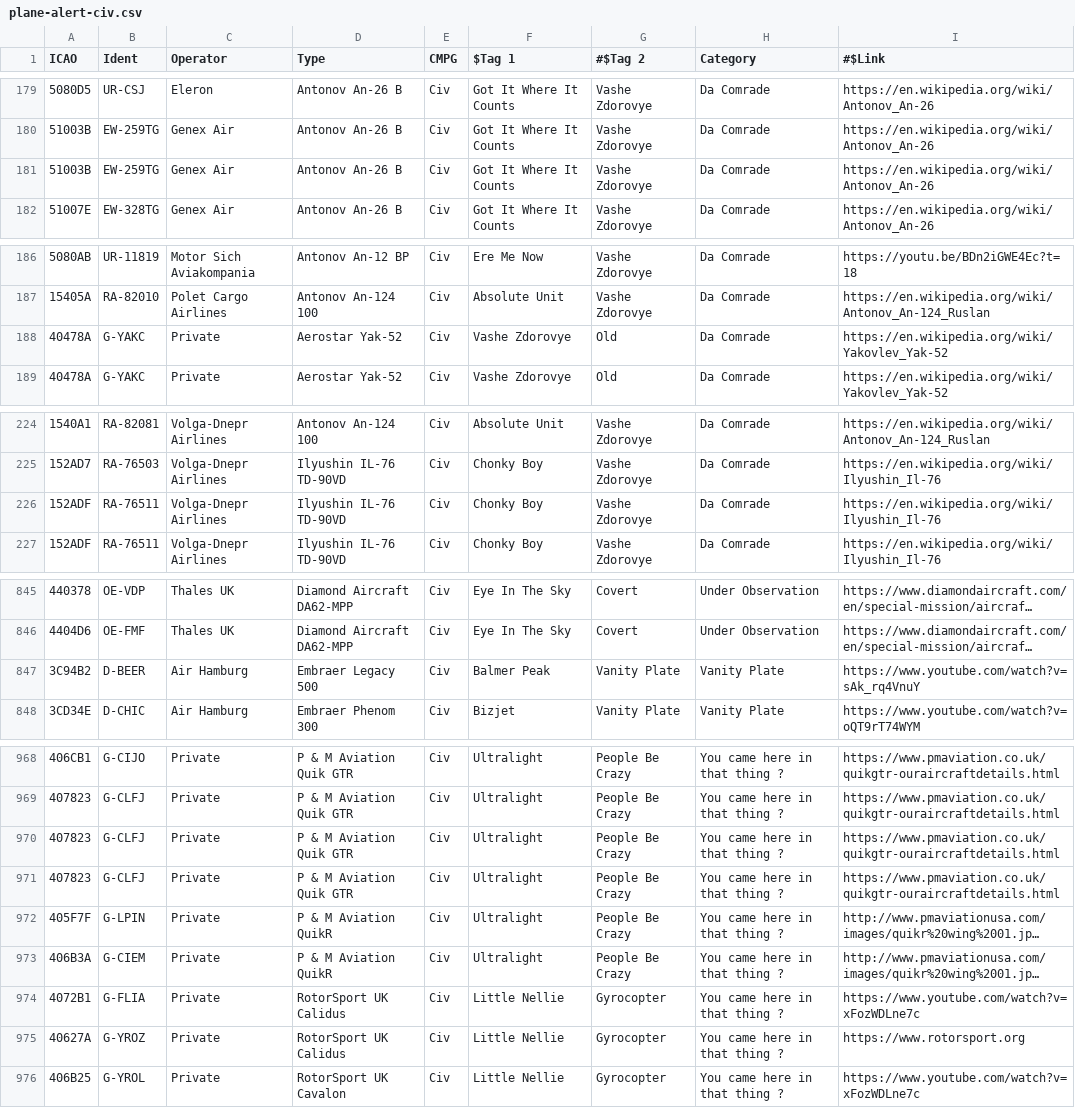
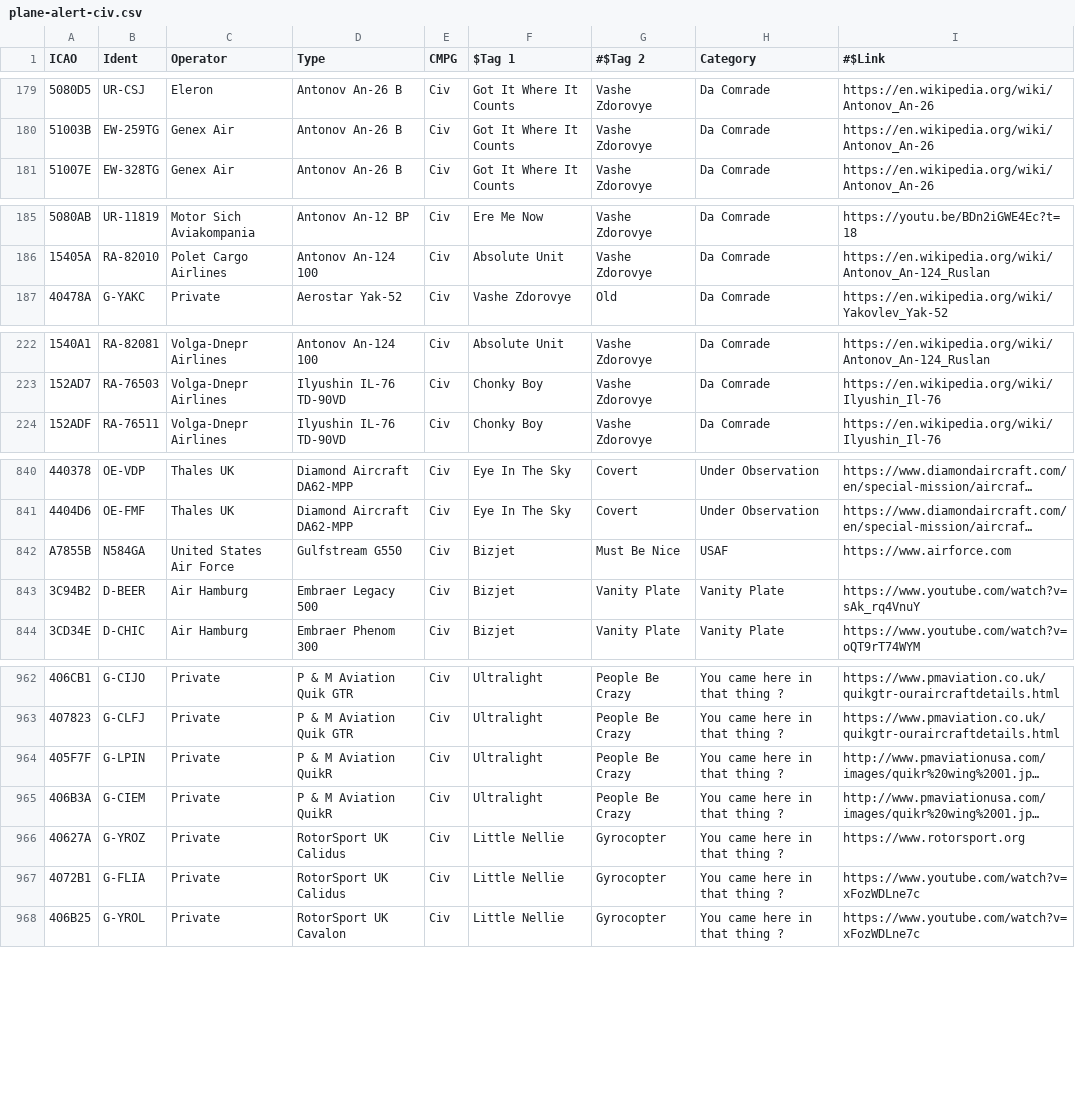
Before and after one commit to sdr-enthusiasts/plane-alert-db, a CSV file: plane-alert-civ.csv, drawn as a sheet; only a part is shown, gaps mark what is left out; long unchanged cells end in …; removed rows and columns are numbered as before the commit, all else as after; the diff covers the shown part only; the diff names each change by its address in the sheet, - before the commit and + after, or states it on an @@ line.

```diff
--- a/plane-alert-civ.csv
+++ b/plane-alert-civ.csv
-row 181: 51003B | EW-259TG | Genex Air | Antonov An-26 B | Civ | Got It Where It Counts | Vashe Zdorovye | Da Comrade | https://en.wikipedia.org/wiki/Antonov_An-26
-row 188: 40478A | G-YAKC | Private | Aerostar Yak-52 | Civ | Vashe Zdorovye | Old | Da Comrade | https://en.wikipedia.org/wiki/Yakovlev_Yak-52
-row 226: 152ADF | RA-76511 | Volga-Dnepr Airlines | Ilyushin IL-76 TD-90VD | Civ | Chonky Boy | Vashe Zdorovye | Da Comrade | https://en.wikipedia.org/wiki/Ilyushin_Il-76
+row 842: A7855B | N584GA | United States Air Force | Gulfstream G550 | Civ | Bizjet | Must Be Nice | USAF | https://www.airforce.com
-F843 ($Tag 1): Balmer Peak
+F843 ($Tag 1): Bizjet
-row 970: 407823 | G-CLFJ | Private | P & M Aviation Quik GTR | Civ | Ultralight | People Be Crazy | You came here in that thing ? | https://www.pmaviation.co.uk/quikgtr-ouraircraftdetails.html
-row 971: 407823 | G-CLFJ | Private | P & M Aviation Quik GTR | Civ | Ultralight | People Be Crazy | You came here in that thing ? | https://www.pmaviation.co.uk/quikgtr-ouraircraftdetails.html
@@ row 975 moved to row 966: 40627A @@
```
Also changed, not shown: 4 removed rows, 2 moved rows and 1 edited cell elsewhere in this file, plane-alert-gov.csv, plane-alert-pol.csv, 2 other files.
